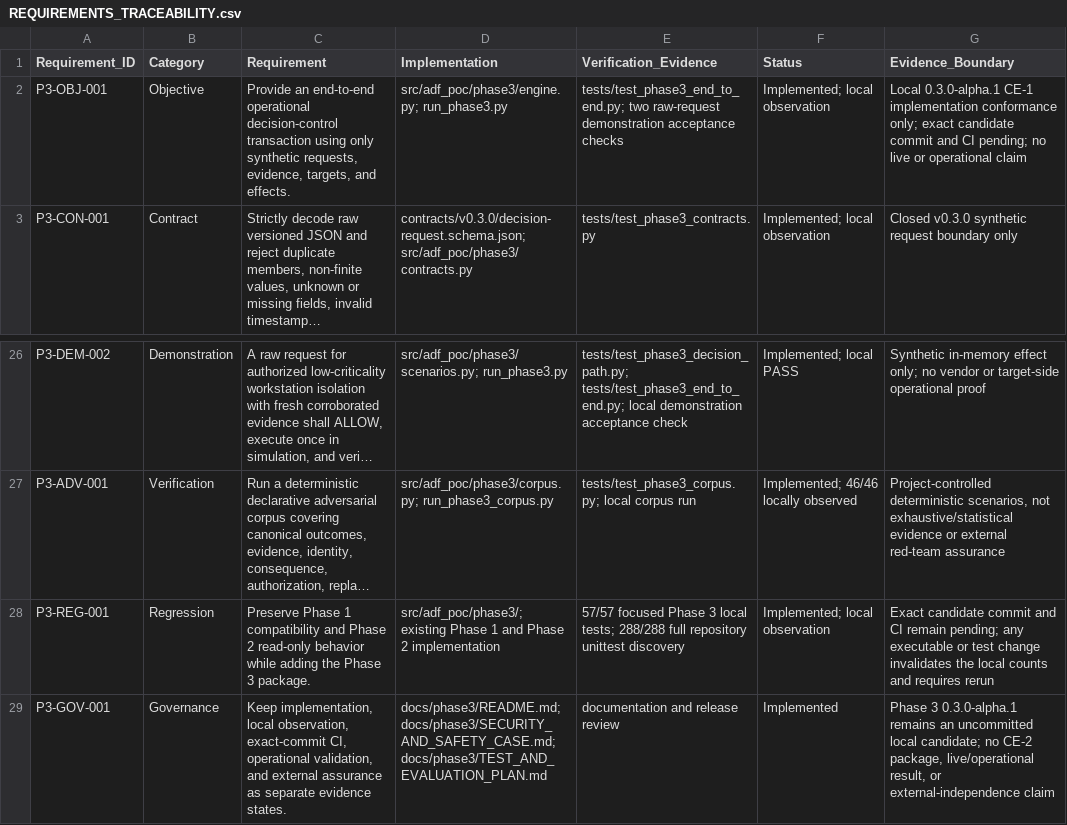
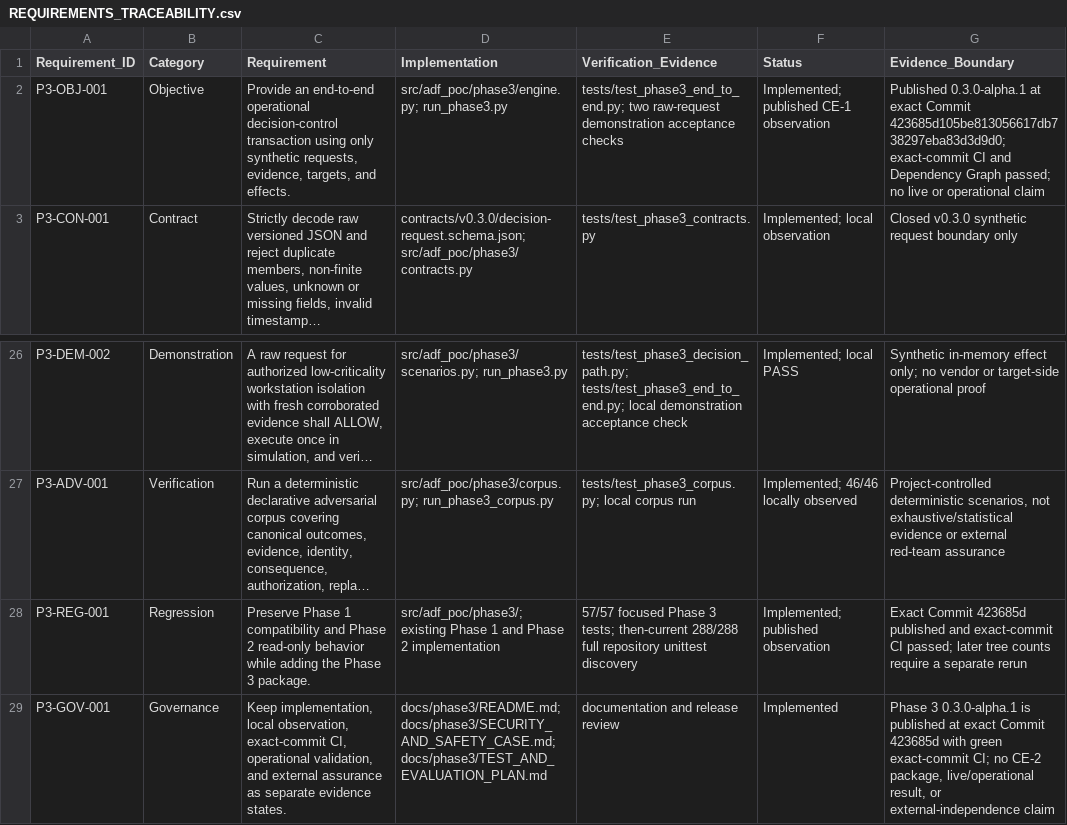
Before and after one commit to redxking/ai-decision-firewall, a CSV file: docs/phase3/REQUIREMENTS_TRACEABILITY.csv, drawn as a sheet; only a part is shown, gaps mark what is left out; long unchanged cells end in …; the diff names each change by its address in the sheet, - before the commit and + after, or states it on an @@ line.

Commit message:
Add governed Phase 3.1 model evaluation baseline

```diff
--- a/docs/phase3/REQUIREMENTS_TRACEABILITY.csv
+++ b/docs/phase3/REQUIREMENTS_TRACEABILITY.csv
-F2 (Status): Implemented; local observation
+F2 (Status): Implemented; published CE-1 observation
-G2 (Evidence_Boundary): Local 0.3.0-alpha.1 CE-1 implementation conformance only; exact candidate commit and CI pending; no live…
+G2 (Evidence_Boundary): Published 0.3.0-alpha.1 at exact Commit 423685d105be813056617db738297eba83d3d9d0; exact-commit CI and Dependency Graph passed; no live…
-E28 (Verification_Evidence): …Phase 3 local tests; 288/288 full…
+E28 (Verification_Evidence): …Phase 3 tests; then-current 288/288 full…
-F28 (Status): Implemented; local observation
+F28 (Status): Implemented; published observation
-G28 (Evidence_Boundary): Exact candidate commit and CI remain pending; any executable or test change invalidates the local counts and requires rerun
+G28 (Evidence_Boundary): Exact Commit 423685d published and exact-commit CI passed; later tree counts require a separate rerun
-G29 (Evidence_Boundary): …3 0.3.0-alpha.1 remains an uncommitted local candidate; no CE-2…
+G29 (Evidence_Boundary): …3 0.3.0-alpha.1 is published at exact Commit 423685d with green exact-commit CI; no CE-2…
```
Also changed, not shown: docs/REQUIREMENTS_TRACEABILITY_MATRIX.csv, 53 other files.
